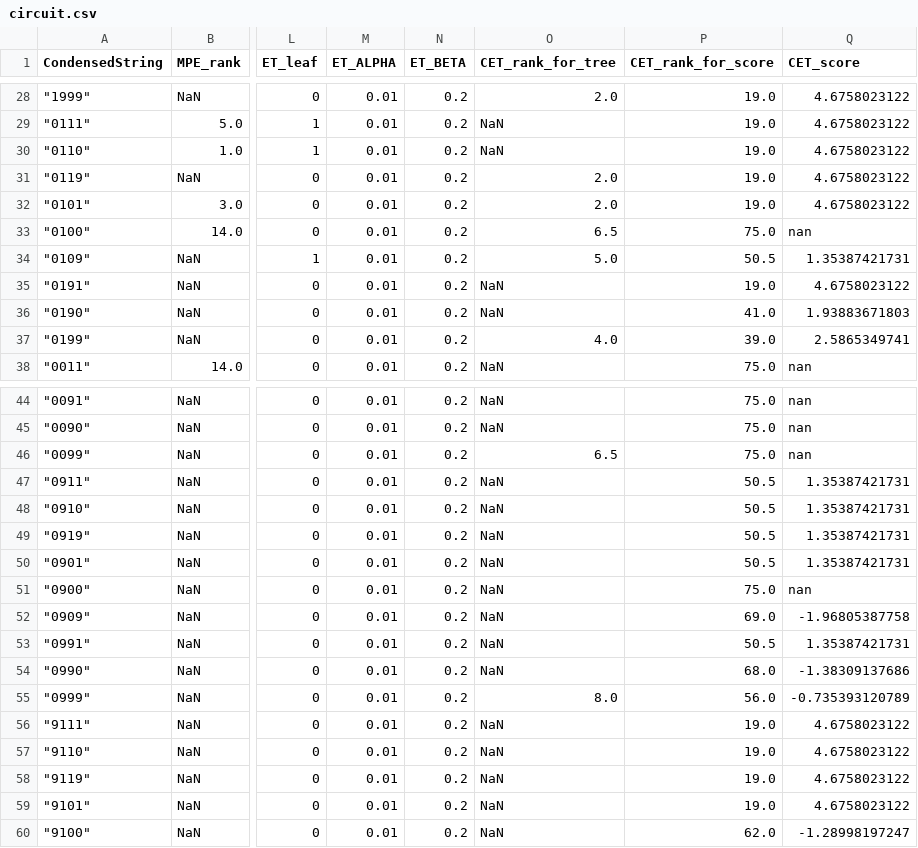
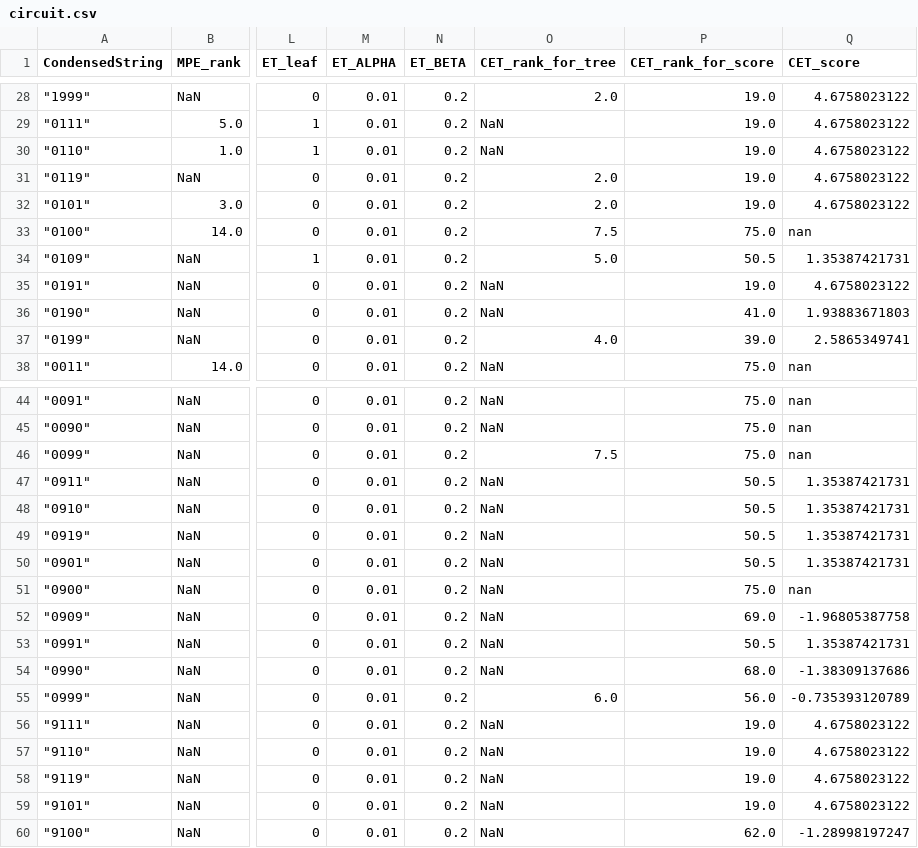
Before and after one commit to neocxi/Explanation-Engine, a CSV file: circuit.csv, drawn as a sheet; only a part is shown, gaps mark what is left out; the diff names each change by its address in the sheet, - before the commit and + after, or states it on an @@ line.

```diff
--- a/circuit.csv
+++ b/circuit.csv
-O33 (CET_rank_for_tree): 6.5
+O33 (CET_rank_for_tree): 7.5
-O46 (CET_rank_for_tree): 6.5
+O46 (CET_rank_for_tree): 7.5
-O55 (CET_rank_for_tree): 8.0
+O55 (CET_rank_for_tree): 6.0
```
Also changed, not shown: 1 other file.
